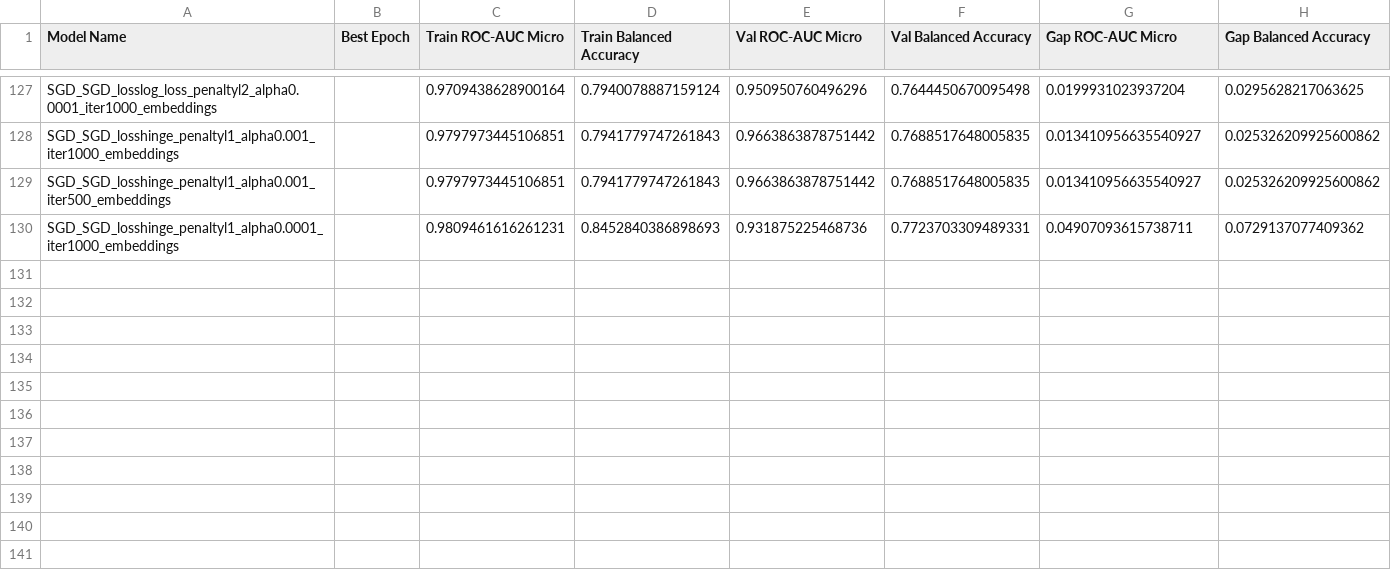
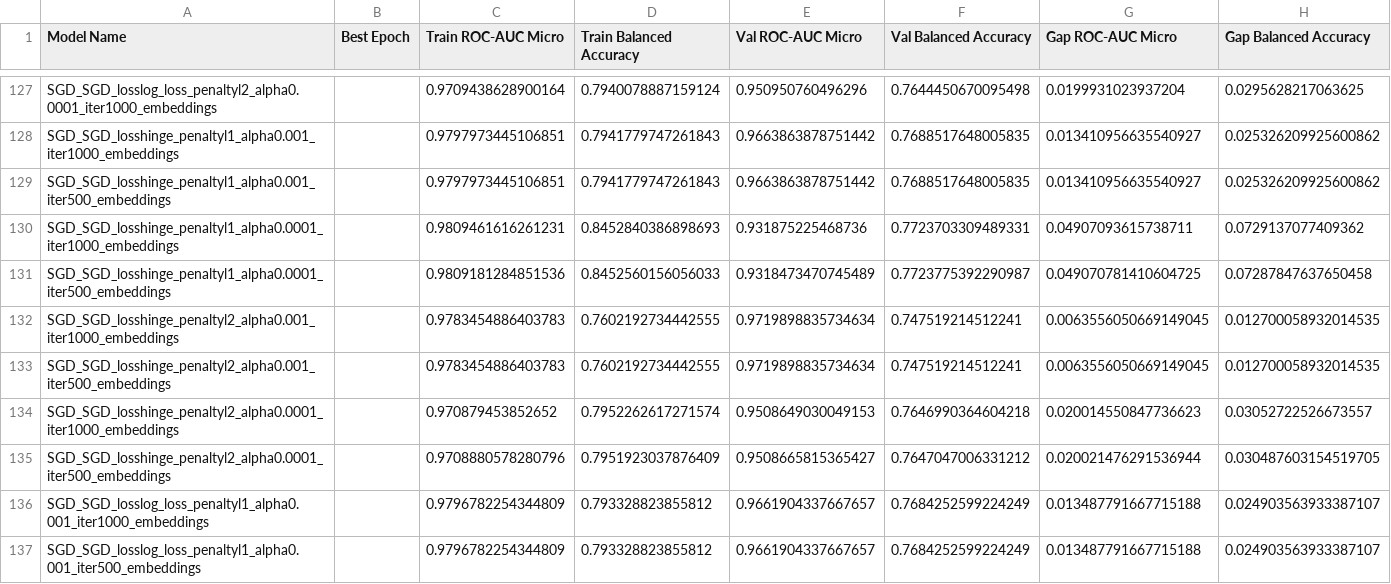
Before and after one commit to mmarinschek/jkumlpc2025ss, a CSV file: model_evaluation_summary/model_evaluation_summary.csv, drawn as a sheet; only a part is shown, gaps mark what is left out; the diff names each change by its address in the sheet, - before the commit and + after, or states it on an @@ line.

Commit message:
more work on model evaluation

```diff
--- a/model_evaluation_summary/model_evaluation_summary.csv
+++ b/model_evaluation_summary/model_evaluation_summary.csv
+row 131: SGD_SGD_losshinge_penaltyl1_alpha0.0001_iter500_embeddings |  | 0.9809181284851536 | 0.8452560156056033 | 0.9318473470745489 | 0.7723775392290987 | 0.049070781410604725 | 0.07287847637650458
+row 132: SGD_SGD_losshinge_penaltyl2_alpha0.001_iter1000_embeddings |  | 0.9783454886403783 | 0.7602192734442555 | 0.9719898835734634 | 0.747519214512241 | 0.0063556050669149045 | 0.012700058932014535
+row 133: SGD_SGD_losshinge_penaltyl2_alpha0.001_iter500_embeddings |  | 0.9783454886403783 | 0.7602192734442555 | 0.9719898835734634 | 0.747519214512241 | 0.0063556050669149045 | 0.012700058932014535
+row 134: SGD_SGD_losshinge_penaltyl2_alpha0.0001_iter1000_embeddings |  | 0.970879453852652 | 0.7952262617271574 | 0.9508649030049153 | 0.7646990364604218 | 0.020014550847736623 | 0.03052722526673557
+row 135: SGD_SGD_losshinge_penaltyl2_alpha0.0001_iter500_embeddings |  | 0.9708880578280796 | 0.7951923037876409 | 0.9508665815365427 | 0.7647047006331212 | 0.020021476291536944 | 0.030487603154519705
+row 136: SGD_SGD_losslog_loss_penaltyl1_alpha0.001_iter1000_embeddings |  | 0.9796782254344809 | 0.793328823855812 | 0.9661904337667657 | 0.7684252599224249 | 0.013487791667715188 | 0.024903563933387107
+row 137: SGD_SGD_losslog_loss_penaltyl1_alpha0.001_iter500_embeddings |  | 0.9796782254344809 | 0.793328823855812 | 0.9661904337667657 | 0.7684252599224249 | 0.013487791667715188 | 0.024903563933387107
```
Also changed, not shown: model_evaluation_summary/test_set_evaluation_summary.csv.
